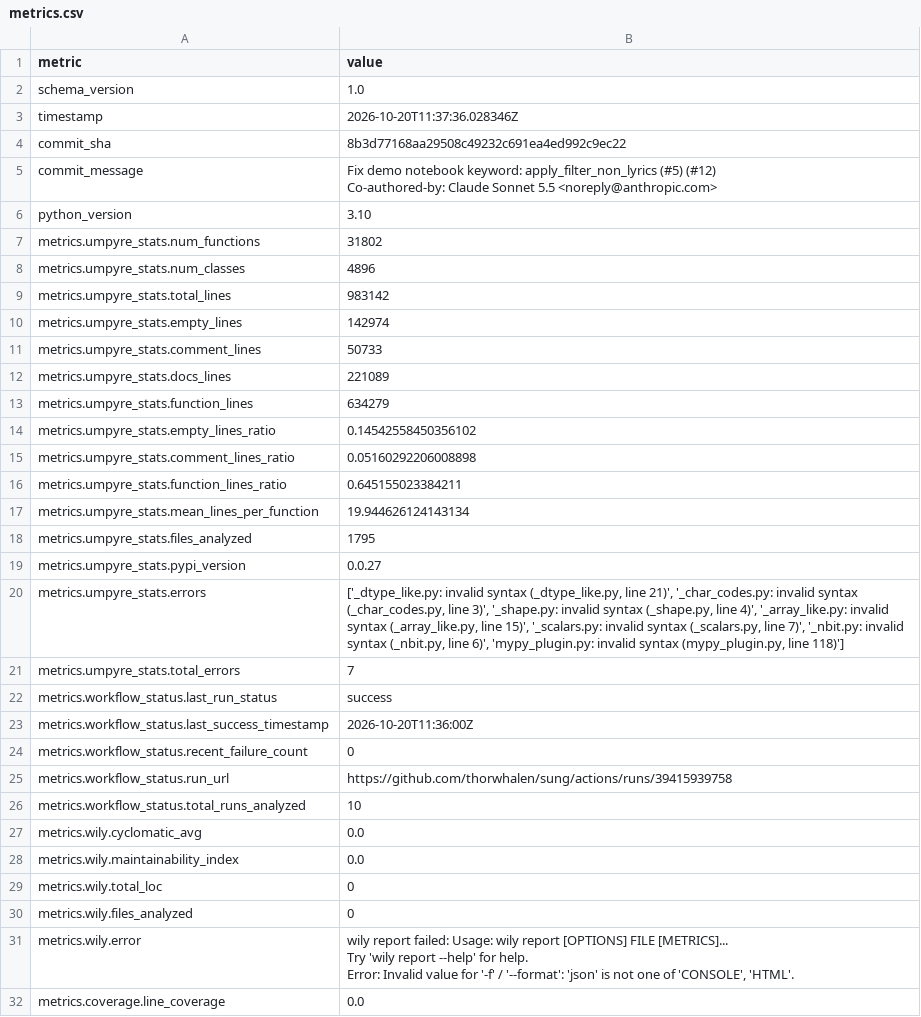
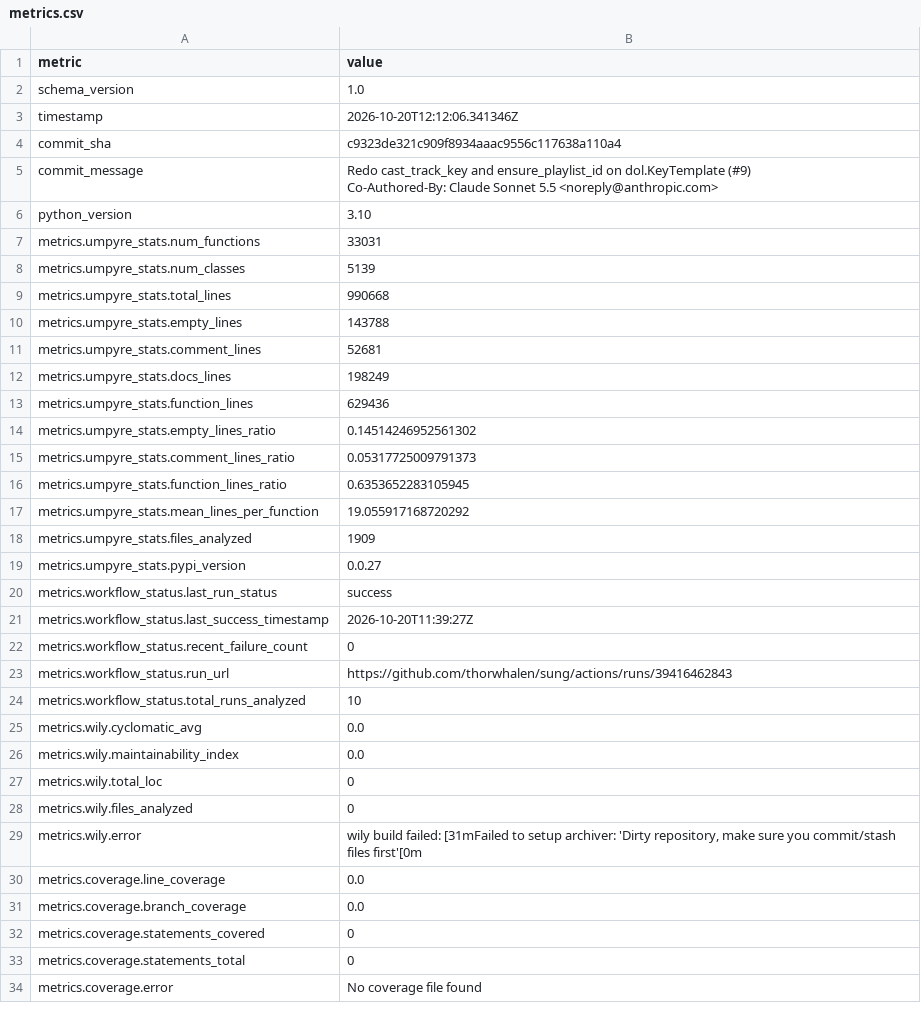
Before and after one commit to thorwhalen/sung, a CSV file: metrics.csv, drawn as a sheet; only a part is shown; the shorter side is filled out with more unchanged rows; removed rows and columns are numbered as before the commit, all else as after; ↵ is a line break in a cell; the diff covers the shown part only; the diff names each change by its address in the sheet, - before the commit and + after, or states it on an @@ line.

Commit message:
Update metrics for c9323de

```diff
--- a/metrics.csv
+++ b/metrics.csv
-B3 (value): 2026-10-20T11:37:36.028346Z
+B3 (value): 2026-10-20T12:12:06.341346Z
-B4 (value): 8b3d77168aa29508c49232c691ea4ed992c9ec22
+B4 (value): c9323de321c909f8934aaac9556c117638a110a4
-B5 (value): Fix demo notebook keyword: apply_filter_non_lyrics (#5) (#12) ↵ Co-authored-by: Claude Sonnet…
+B5 (value): Redo cast_track_key and ensure_playlist_id on dol.KeyTemplate (#9) ↵ Co-Authored-By: Claude Sonnet…
-B7 (value): 31802
+B7 (value): 33031
-B8 (value): 4896
+B8 (value): 5139
-B9 (value): 983142
+B9 (value): 990668
-B10 (value): 142974
+B10 (value): 143788
-B11 (value): 50733
+B11 (value): 52681
-B12 (value): 221089
+B12 (value): 198249
-B13 (value): 634279
+B13 (value): 629436
-B14 (value): 0.14542558450356102
+B14 (value): 0.14514246952561302
-B15 (value): 0.05160292206008898
+B15 (value): 0.05317725009791373
-B16 (value): 0.645155023384211
+B16 (value): 0.6353652283105945
-B17 (value): 19.944626124143134
+B17 (value): 19.055917168720292
-B18 (value): 1795
+B18 (value): 1909
-row 20: metrics.umpyre_stats.errors | ['_dtype_like.py: invalid syntax (_dtype_like.py, line 21)', '_char_codes.py: invalid syntax (_char_codes.py, line 3)', '_shape.py: invalid syntax (_shape.py, line 4)', '_array_like.py: invalid syntax (_array_like.py, line 15)', '_scalars.py: invalid syntax (_scalars.py, line 7)', '_nbit.py: invalid syntax (_nbit.py, line 6)', 'mypy_plugin.py: invalid syntax (mypy_plugin.py, line 118)']
-row 21: metrics.umpyre_stats.total_errors | 7
-B21 (value): 2026-10-20T11:36:00Z
+B21 (value): 2026-10-20T11:39:27Z
-B23 (value): https://github.com/thorwhalen/sung/actions/runs/39415939758
+B23 (value): https://github.com/thorwhalen/sung/actions/runs/39416462843
-B29 (value): wily report failed: Usage: wily report [OPTIONS] FILE [METRICS]... ↵ Try 'wily report --help' for help. ↵ Error: Invalid value for '-f' / '--format': 'json' is not one of 'CONSOLE', 'HTML'.
+B29 (value): wily build failed: [31mFailed to setup archiver: 'Dirty repository, make sure you commit/stash files first'[0m
```
Also changed, not shown: 1 edited cell elsewhere in this file, 2 other files.
